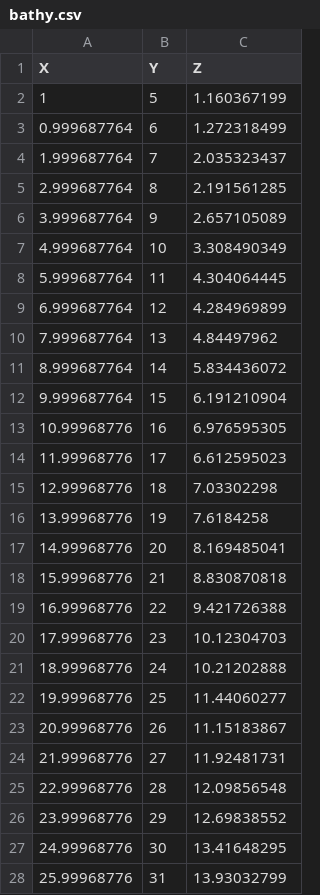
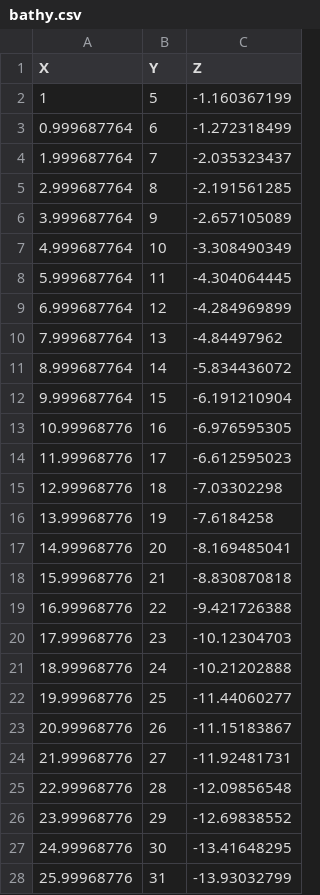
Before and after one commit to avnibu/outfall-rock-protection-design, a CSV file: bathy.csv, drawn as a sheet; only a part is shown; the diff covers the shown part only.

```diff
--- a/bathy.csv
+++ b/bathy.csv
@@ -1,28 +1,28 @@
 X,Y,Z
-1,5,1.160367199
-0.999687764,6,1.272318499
-1.999687764,7,2.035323437
-2.999687764,8,2.191561285
-3.999687764,9,2.657105089
-4.999687764,10,3.308490349
-5.999687764,11,4.304064445
-6.999687764,12,4.284969899
-7.999687764,13,4.84497962
-8.999687764,14,5.834436072
-9.999687764,15,6.191210904
-10.99968776,16,6.976595305
-11.99968776,17,6.612595023
-12.99968776,18,7.03302298
-13.99968776,19,7.6184258
-14.99968776,20,8.169485041
-15.99968776,21,8.830870818
-16.99968776,22,9.421726388
-17.99968776,23,10.12304703
-18.99968776,24,10.21202888
-19.99968776,25,11.44060277
-20.99968776,26,11.15183867
-21.99968776,27,11.92481731
-22.99968776,28,12.09856548
-23.99968776,29,12.69838552
-24.99968776,30,13.41648295
-25.99968776,31,13.93032799
+1,5,-1.160367199
+0.999687764,6,-1.272318499
+1.999687764,7,-2.035323437
+2.999687764,8,-2.191561285
+3.999687764,9,-2.657105089
+4.999687764,10,-3.308490349
+5.999687764,11,-4.304064445
+6.999687764,12,-4.284969899
+7.999687764,13,-4.84497962
+8.999687764,14,-5.834436072
+9.999687764,15,-6.191210904
+10.99968776,16,-6.976595305
+11.99968776,17,-6.612595023
+12.99968776,18,-7.03302298
+13.99968776,19,-7.6184258
+14.99968776,20,-8.169485041
+15.99968776,21,-8.830870818
+16.99968776,22,-9.421726388
+17.99968776,23,-10.12304703
+18.99968776,24,-10.21202888
+19.99968776,25,-11.44060277
+20.99968776,26,-11.15183867
+21.99968776,27,-11.92481731
+22.99968776,28,-12.09856548
+23.99968776,29,-12.69838552
+24.99968776,30,-13.41648295
+25.99968776,31,-13.93032799
```
Also changed, not shown: 74 edited cells elsewhere in this file, 2 other files.
